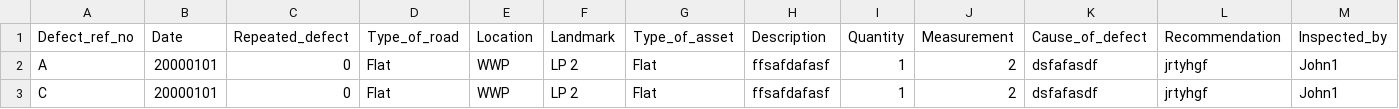
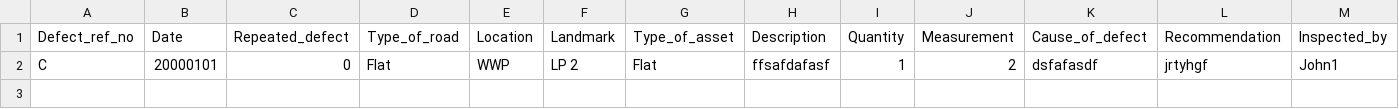
Before and after one commit to legoYoda1/Teal_FYP_db, a CSV file: others/misc/report_batch_2.csv, drawn as a sheet; only a part is shown; rows hold the shown columns only; the diff names each change by its address in the sheet, - before the commit and + after, or states it on an @@ line.

```diff
--- a/others/misc/report_batch_2.csv
+++ b/others/misc/report_batch_2.csv
-row 2: A | 20000101 | 0 | Flat | WWP | LP 2 | Flat | ffsafdafasf | 1 | 2 | dsfafasdf | jrtyhgf | John1
```
Also changed, not shown: 21 other files.
